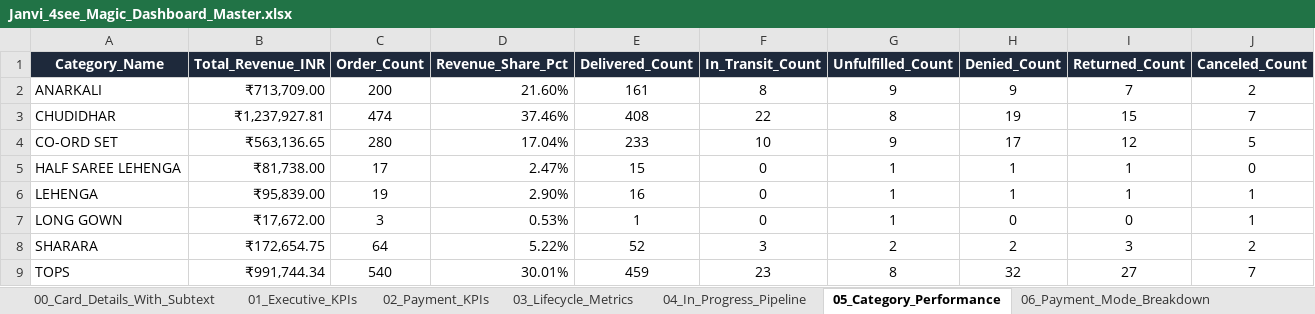
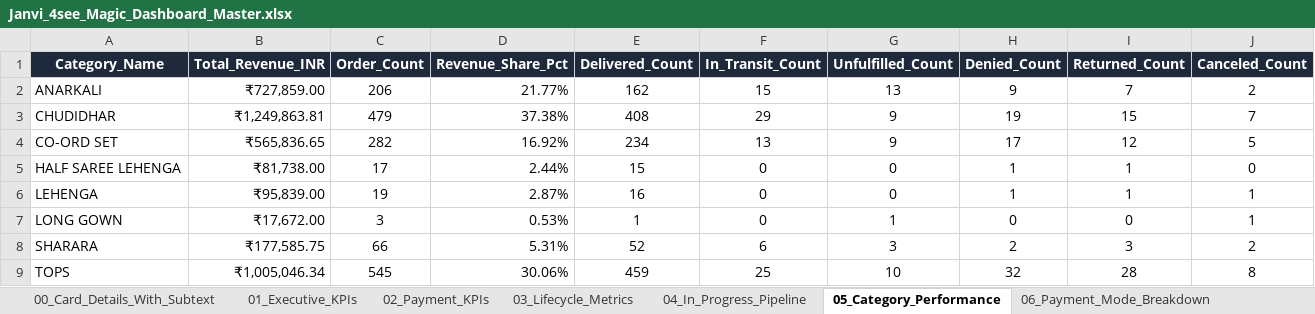
Before and after one commit to nrm-web/JANVI-AIKA-Website-Orders, an Excel workbook: Janvi_4see_Magic_Dashboard_Master.xlsx, sheet 05_Category_Performance, drawn as a sheet; values as stored, in another font and other column widths than the file's, no borders; the diff names each change by its address in the sheet, - before the commit and + after, or states it on an @@ line.

```diff
--- a/Janvi_4see_Magic_Dashboard_Master.xlsx (sheet 05_Category_Performance)
+++ b/Janvi_4see_Magic_Dashboard_Master.xlsx (sheet 05_Category_Performance)
-B2 (Total_Revenue_INR): ₹713,709.00
+B2 (Total_Revenue_INR): ₹727,859.00
-C2 (Order_Count): 200
+C2 (Order_Count): 206
-D2 (Revenue_Share_Pct): 21.60%
+D2 (Revenue_Share_Pct): 21.77%
-E2 (Delivered_Count): 161
+E2 (Delivered_Count): 162
-F2 (In_Transit_Count): 8
+F2 (In_Transit_Count): 15
-G2 (Unfulfilled_Count): 9
+G2 (Unfulfilled_Count): 13
-B3 (Total_Revenue_INR): ₹1,237,927.81
+B3 (Total_Revenue_INR): ₹1,249,863.81
-C3 (Order_Count): 474
+C3 (Order_Count): 479
-D3 (Revenue_Share_Pct): 37.46%
+D3 (Revenue_Share_Pct): 37.38%
-F3 (In_Transit_Count): 22
+F3 (In_Transit_Count): 29
-G3 (Unfulfilled_Count): 8
+G3 (Unfulfilled_Count): 9
-B4 (Total_Revenue_INR): ₹563,136.65
+B4 (Total_Revenue_INR): ₹565,836.65
-C4 (Order_Count): 280
+C4 (Order_Count): 282
-D4 (Revenue_Share_Pct): 17.04%
+D4 (Revenue_Share_Pct): 16.92%
-E4 (Delivered_Count): 233
+E4 (Delivered_Count): 234
-F4 (In_Transit_Count): 10
+F4 (In_Transit_Count): 13
-D5 (Revenue_Share_Pct): 2.47%
+D5 (Revenue_Share_Pct): 2.44%
-G5:G6 (Unfulfilled_Count): 1
+G5:G6 (Unfulfilled_Count): 0
-D6 (Revenue_Share_Pct): 2.90%
+D6 (Revenue_Share_Pct): 2.87%
-B8 (Total_Revenue_INR): ₹172,654.75
+B8 (Total_Revenue_INR): ₹177,585.75
-C8 (Order_Count): 64
+C8 (Order_Count): 66
-D8 (Revenue_Share_Pct): 5.22%
+D8 (Revenue_Share_Pct): 5.31%
-F8 (In_Transit_Count): 3
+F8 (In_Transit_Count): 6
-G8 (Unfulfilled_Count): 2
+G8 (Unfulfilled_Count): 3
-B9 (Total_Revenue_INR): ₹991,744.34
+B9 (Total_Revenue_INR): ₹1,005,046.34
-C9 (Order_Count): 540
+C9 (Order_Count): 545
-D9 (Revenue_Share_Pct): 30.01%
+D9 (Revenue_Share_Pct): 30.06%
-F9 (In_Transit_Count): 23
+F9 (In_Transit_Count): 25
-G9 (Unfulfilled_Count): 8
+G9 (Unfulfilled_Count): 10
-I9 (Returned_Count): 27
+I9 (Returned_Count): 28
-J9 (Canceled_Count): 7
+J9 (Canceled_Count): 8
```
Also changed, not shown: sheet Master_Orders_Dataset, sheet 00_Card_Details_With_Subtext, sheet 04_In_Progress_Pipeline, sheet 06_Payment_Mode_Breakdown, sheet 01_Executive_KPIs, sheet 02_Payment_KPIs, 4 more sheets, Janvi_Consolidated_Orders_2026_2027.xlsx, 1 other file.
